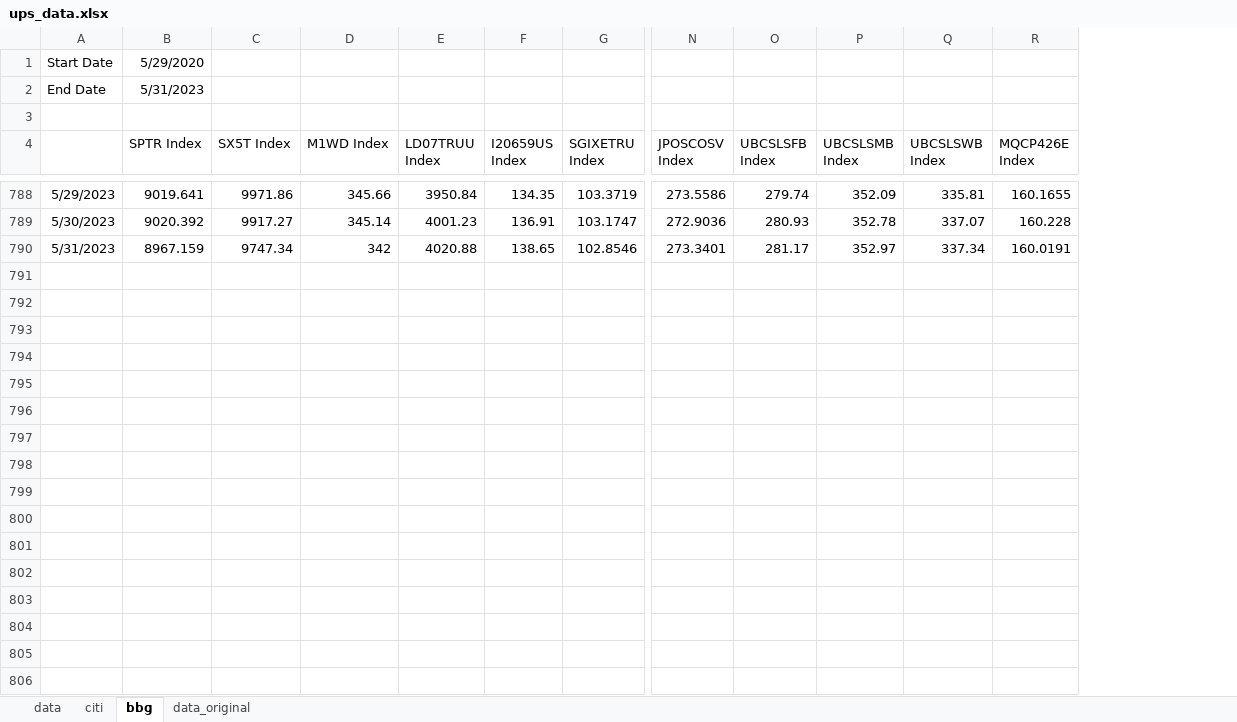
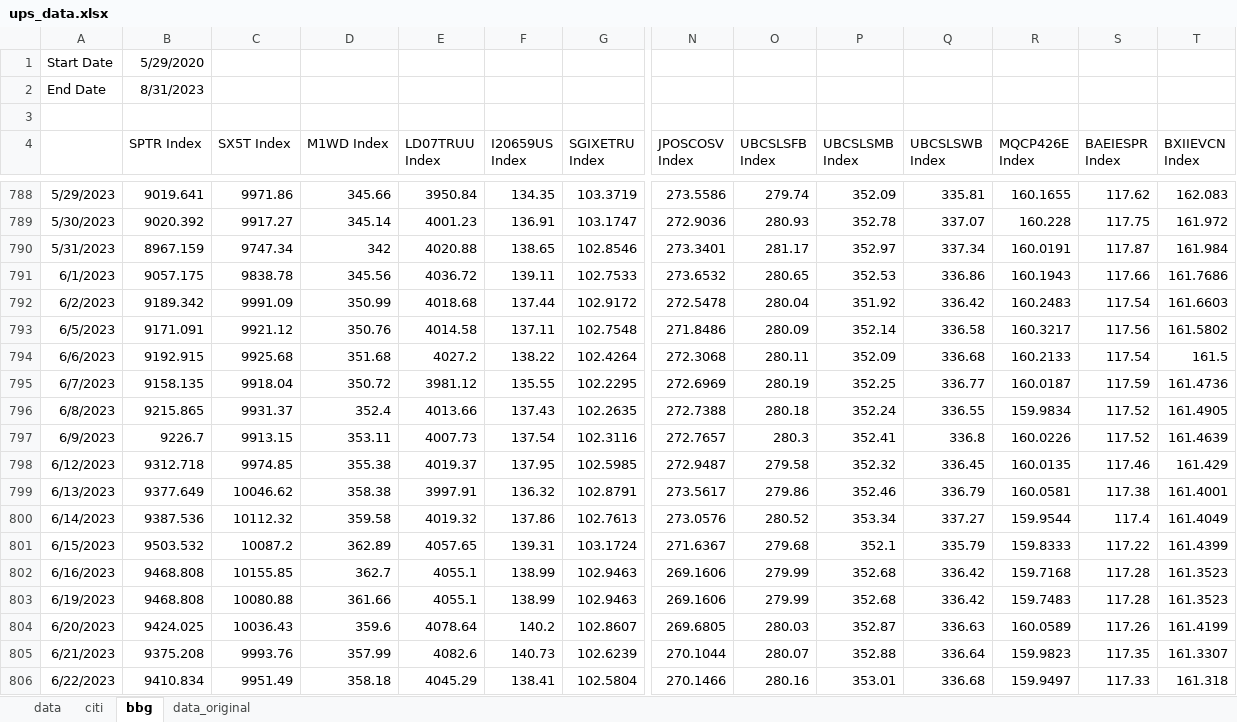
Before and after one commit to pforjoeUPS/RMP, an Excel workbook: EquityHedging/data/update_strats/ups_data.xlsx, sheet bbg, drawn as a sheet; only a part is shown, gaps mark what is left out; values as stored, in another font and other column widths than the file's, no borders; rows hold the shown columns only; the diff covers the shown part only; the diff names each change by its address in the sheet, - before the commit and + after, or states it on an @@ line.

```diff
--- a/EquityHedging/data/update_strats/ups_data.xlsx (sheet bbg)
+++ b/EquityHedging/data/update_strats/ups_data.xlsx (sheet bbg)
+column S (BAEIESPR Index), rows 788-790: 117.62 | 117.75 | 117.87
+column T (BXIIEVCN Index), rows 788-790: 162.083 | 161.972 | 161.984
-B2 (SPTR Index): 5/31/2023
+B2 (SPTR Index): 8/31/2023
+row 791: 6/1/2023 | 9057.175 | 9838.78 | 345.56 | 4036.72 | 139.11 | 102.7533 | 273.6532 | 280.65 | 352.53 | 336.86 | 160.1943 | 117.66 | 161.7686
+row 792: 6/2/2023 | 9189.342 | 9991.09 | 350.99 | 4018.68 | 137.44 | 102.9172 | 272.5478 | 280.04 | 351.92 | 336.42 | 160.2483 | 117.54 | 161.6603
+row 793: 6/5/2023 | 9171.091 | 9921.12 | 350.76 | 4014.58 | 137.11 | 102.7548 | 271.8486 | 280.09 | 352.14 | 336.58 | 160.3217 | 117.56 | 161.5802
+row 794: 6/6/2023 | 9192.915 | 9925.68 | 351.68 | 4027.2 | 138.22 | 102.4264 | 272.3068 | 280.11 | 352.09 | 336.68 | 160.2133 | 117.54 | 161.5
+row 795: 6/7/2023 | 9158.135 | 9918.04 | 350.72 | 3981.12 | 135.55 | 102.2295 | 272.6969 | 280.19 | 352.25 | 336.77 | 160.0187 | 117.59 | 161.4736
+row 796: 6/8/2023 | 9215.865 | 9931.37 | 352.4 | 4013.66 | 137.43 | 102.2635 | 272.7388 | 280.18 | 352.24 | 336.55 | 159.9834 | 117.52 | 161.4905
+row 797: 6/9/2023 | 9226.7 | 9913.15 | 353.11 | 4007.73 | 137.54 | 102.3116 | 272.7657 | 280.3 | 352.41 | 336.8 | 160.0226 | 117.52 | 161.4639
+row 798: 6/12/2023 | 9312.718 | 9974.85 | 355.38 | 4019.37 | 137.95 | 102.5985 | 272.9487 | 279.58 | 352.32 | 336.45 | 160.0135 | 117.46 | 161.429
+row 799: 6/13/2023 | 9377.649 | 10046.62 | 358.38 | 3997.91 | 136.32 | 102.8791 | 273.5617 | 279.86 | 352.46 | 336.79 | 160.0581 | 117.38 | 161.4001
+row 800: 6/14/2023 | 9387.536 | 10112.32 | 359.58 | 4019.32 | 137.86 | 102.7613 | 273.0576 | 280.52 | 353.34 | 337.27 | 159.9544 | 117.4 | 161.4049
+row 801: 6/15/2023 | 9503.532 | 10087.2 | 362.89 | 4057.65 | 139.31 | 103.1724 | 271.6367 | 279.68 | 352.1 | 335.79 | 159.8333 | 117.22 | 161.4399
+row 802: 6/16/2023 | 9468.808 | 10155.85 | 362.7 | 4055.1 | 138.99 | 102.9463 | 269.1606 | 279.99 | 352.68 | 336.42 | 159.7168 | 117.28 | 161.3523
+row 803: 6/19/2023 | 9468.808 | 10080.88 | 361.66 | 4055.1 | 138.99 | 102.9463 | 269.1606 | 279.99 | 352.68 | 336.42 | 159.7483 | 117.28 | 161.3523
+row 804: 6/20/2023 | 9424.025 | 10036.43 | 359.6 | 4078.64 | 140.2 | 102.8607 | 269.6805 | 280.03 | 352.87 | 336.63 | 160.0589 | 117.26 | 161.4199
+row 805: 6/21/2023 | 9375.208 | 9993.76 | 357.99 | 4082.6 | 140.73 | 102.6239 | 270.1044 | 280.07 | 352.88 | 336.64 | 159.9823 | 117.35 | 161.3307
+row 806: 6/22/2023 | 9410.834 | 9951.49 | 358.18 | 4045.29 | 138.41 | 102.5804 | 270.1466 | 280.16 | 353.01 | 336.68 | 159.9497 | 117.33 | 161.318
```
Also changed, not shown: 52 added rows and 2 removed rows elsewhere in this sheet, sheet data, EquityHedging/data/update_strats/put_spread_data.xlsx, EquityHedging/data/update_strats/vrr_tracks_data.xlsx, 4 other files.
